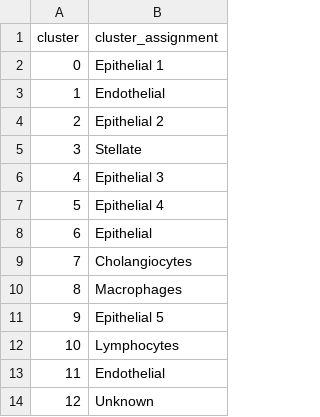
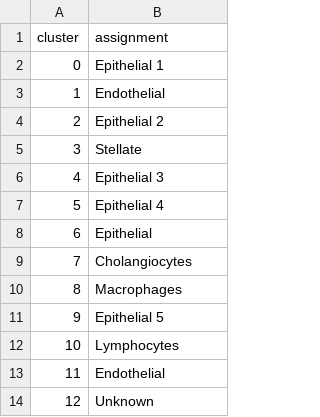
Before and after one commit to ARFarghli/2023_FLC_snRNA_Khasayer, a CSV file: fullDataset/cell_type_assignment/FLCvNML_cluster_assignment.csv, drawn as a sheet.

Commit message:
reformatted cluster assignment csv

```diff
--- a/fullDataset/cell_type_assignment/FLCvNML_cluster_assignment.csv
+++ b/fullDataset/cell_type_assignment/FLCvNML_cluster_assignment.csv
@@ -1,2 +1,2 @@
-cluster,cluster_assignment
+cluster,assignment
 0,Epithelial 1
```
